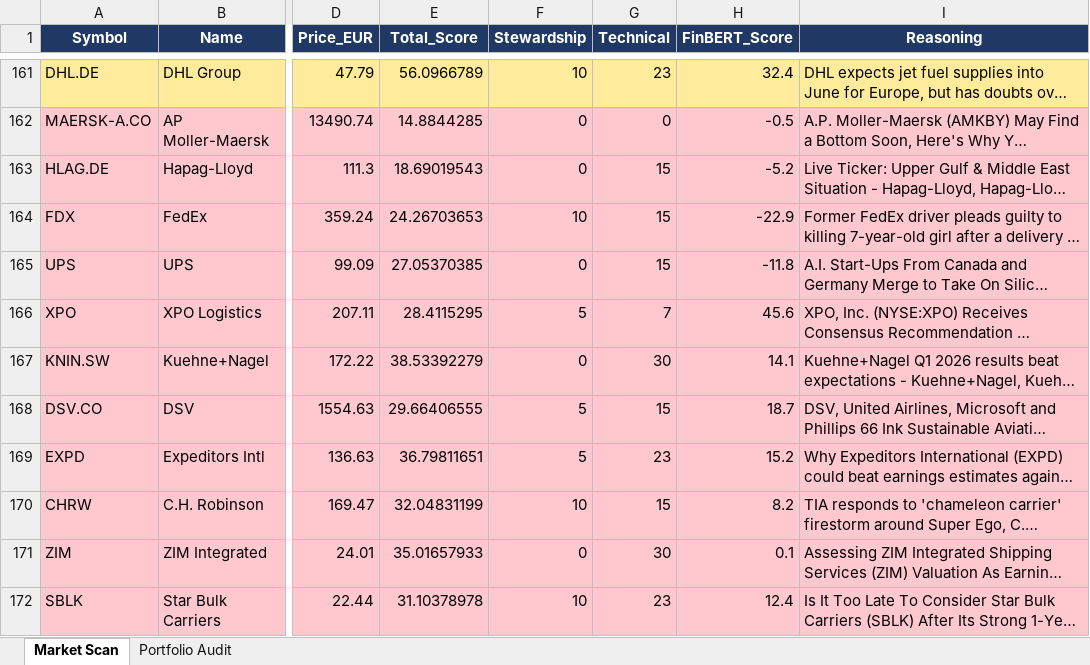
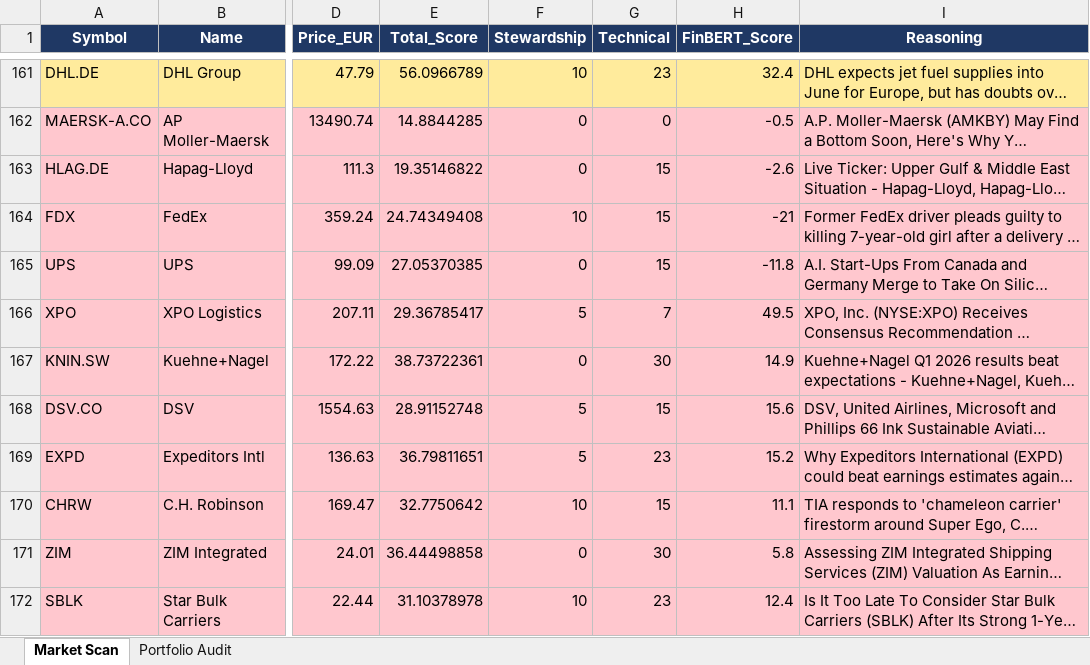
Before and after one commit to akmal523/quant, an Excel workbook: outputs/market_scan.xlsx, sheet Market Scan, drawn as a sheet; only a part is shown, gaps mark what is left out; long unchanged cells end in …; values as stored, in another font and other column widths than the file's, no borders; the diff covers the shown part only; the diff names each change by its address in the sheet, - before the commit and + after, or states it on an @@ line.

```diff
--- a/outputs/market_scan.xlsx (sheet Market Scan)
+++ b/outputs/market_scan.xlsx (sheet Market Scan)
-E163 (Total_Score): 18.69019543
+E163 (Total_Score): 19.35146822
-H163 (FinBERT_Score): -5.2
+H163 (FinBERT_Score): -2.6
-E164 (Total_Score): 24.26703653
+E164 (Total_Score): 24.74349408
-H164 (FinBERT_Score): -22.9
+H164 (FinBERT_Score): -21
-E166 (Total_Score): 28.4115295
+E166 (Total_Score): 29.36785417
-H166 (FinBERT_Score): 45.6
+H166 (FinBERT_Score): 49.5
-E167 (Total_Score): 38.53392279
+E167 (Total_Score): 38.73722361
-H167 (FinBERT_Score): 14.1
+H167 (FinBERT_Score): 14.9
-E168 (Total_Score): 29.66406555
+E168 (Total_Score): 28.91152748
-H168 (FinBERT_Score): 18.7
+H168 (FinBERT_Score): 15.6
-E170 (Total_Score): 32.04831199
+E170 (Total_Score): 32.7750642
-H170 (FinBERT_Score): 8.2
+H170 (FinBERT_Score): 11.1
-E171 (Total_Score): 35.01657933
+E171 (Total_Score): 36.44498858
-H171 (FinBERT_Score): 0.1
+H171 (FinBERT_Score): 5.8
```
Also changed, not shown: 376 edited cells and cell formats elsewhere in this sheet, sheet Portfolio Audit, 2 other files.
